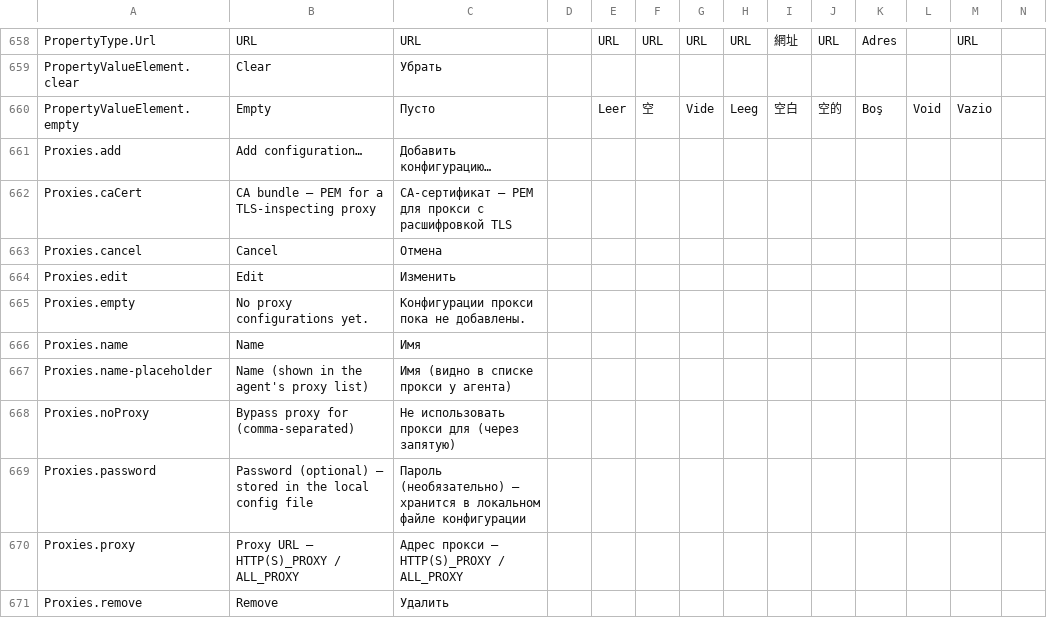
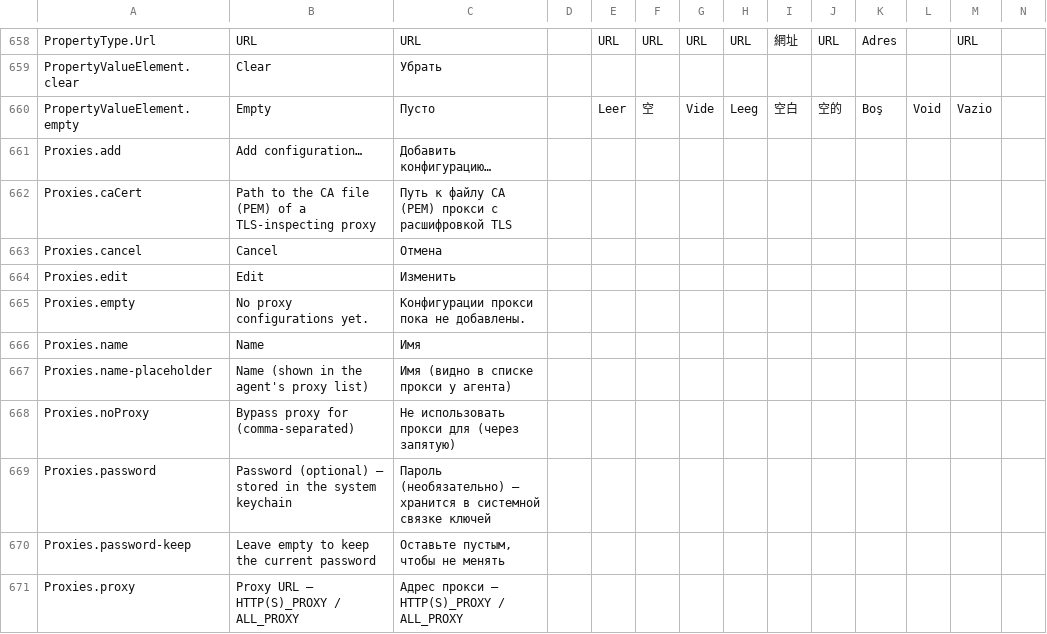
Before and after one commit to artipop/pourquoipas, a CSV file: frontend/i18n/translations.csv, drawn as a sheet; only a part is shown, gaps mark what is left out; the shorter side is filled out with more unchanged rows; rows hold the shown columns only; the diff names each change by its address in the sheet, - before the commit and + after, or states it on an @@ line.

Commit message:
Keep a proxy's password in the secret store, not in the table
The password sat in plain text in proxy.password, next to a secrets
package that already had a keychain behind it. It is now stored under
proxy:<id>; the row never gets it, and the window is sent only whether
one exists. Keychain first, then the row; removing a proxy removes the
secret. The key is the id, so a rename moves nothing.

Existing rows are migrated at start: write, read back, then clear the
column. A keychain that refuses leaves the row and the password as they
were and logs it, rather than erasing the only copy. The column stays in
the schema because the migration reads it (docs/deferred.md).

Also aligned with xxvi: the CA setting is a path to a file, not PEM
text, and spawnEnv no longer returns a drop list, since the child keeps
the last value of a name. The kind's own dropEnv is unchanged.

Verified by the internal/acp, internal/secrets and internal/sources
suites; the form was not opened in the running app.

```diff
--- a/frontend/i18n/translations.csv
+++ b/frontend/i18n/translations.csv
-B662: CA bundle — PEM for a TLS-inspecting…
+B662: Path to the CA file (PEM) of a TLS-inspecting…
-C662: CA-сертификат — PEM для прокси с…
+C662: Путь к файлу CA (PEM) прокси с…
-B669: …in the local config file
+B669: …in the system keychain
-C669: …хранится в локальном файле конфигурации
+C669: …хранится в системной связке ключей
+row 670: Proxies.password-keep | Leave empty to keep the current password | Оставьте пустым, чтобы не менять
```
Also changed, not shown: 18 other files.
